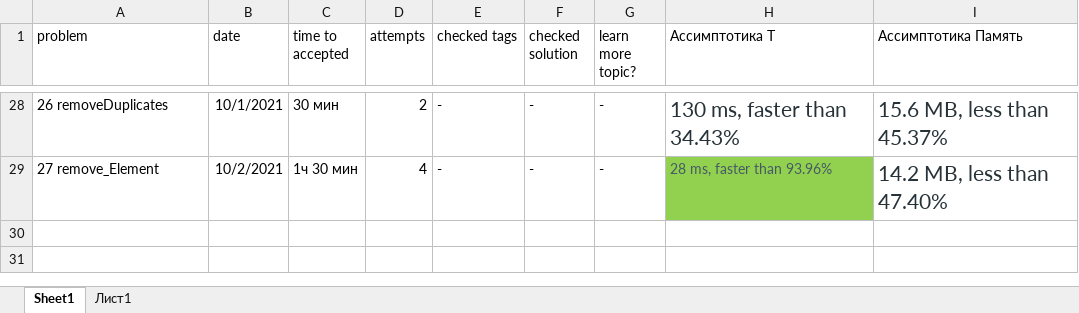
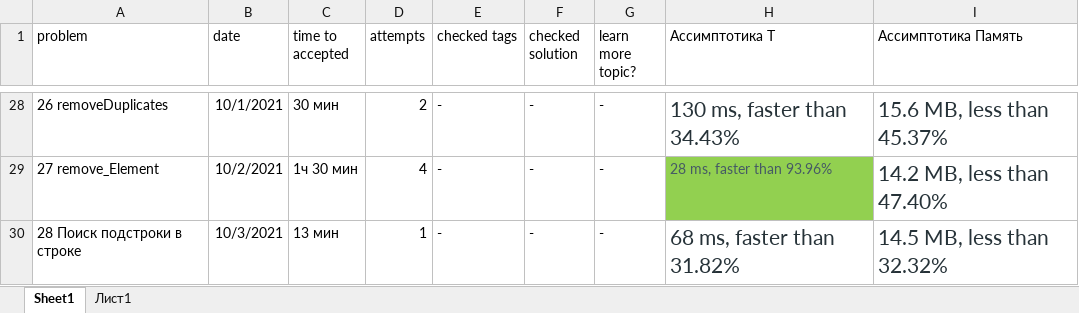
Before and after one commit to Krugger1982/Leetcode_problems, an Excel workbook: SWEpreparation.xlsx, sheet Sheet1, drawn as a sheet; only a part is shown, gaps mark what is left out; values as stored, in another font and other column widths than the file's, no borders; the diff names each change by its address in the sheet, - before the commit and + after, or states it on an @@ line.

```diff
--- a/SWEpreparation.xlsx (sheet Sheet1)
+++ b/SWEpreparation.xlsx (sheet Sheet1)
+row 30: 28 Поиск подстроки в строке | 10/3/2021 | 13 мин | 1 | - | - | - | 68 ms, faster than 31.82% | 14.5 MB, less than 32.32%
```
Also changed, not shown: 1 other file.
